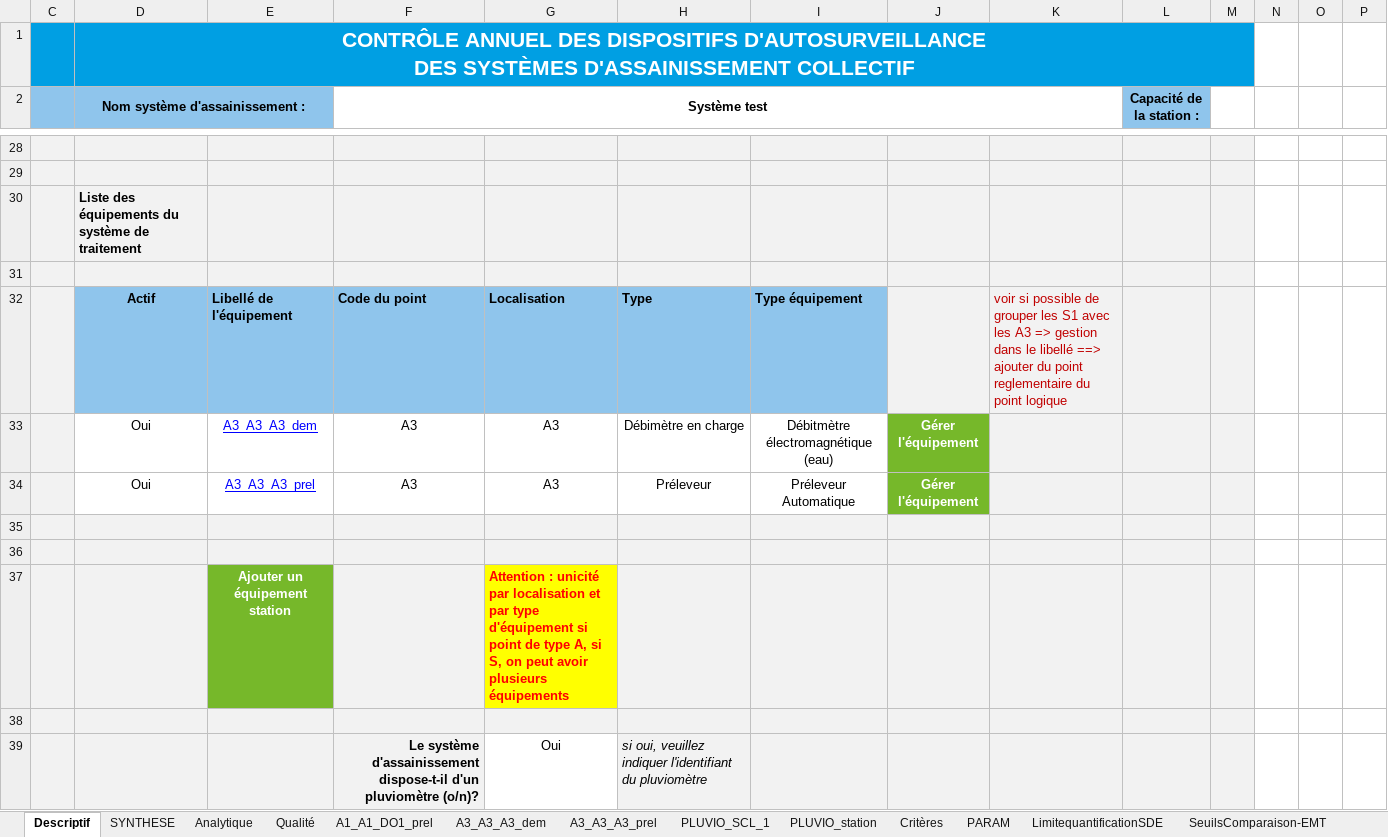
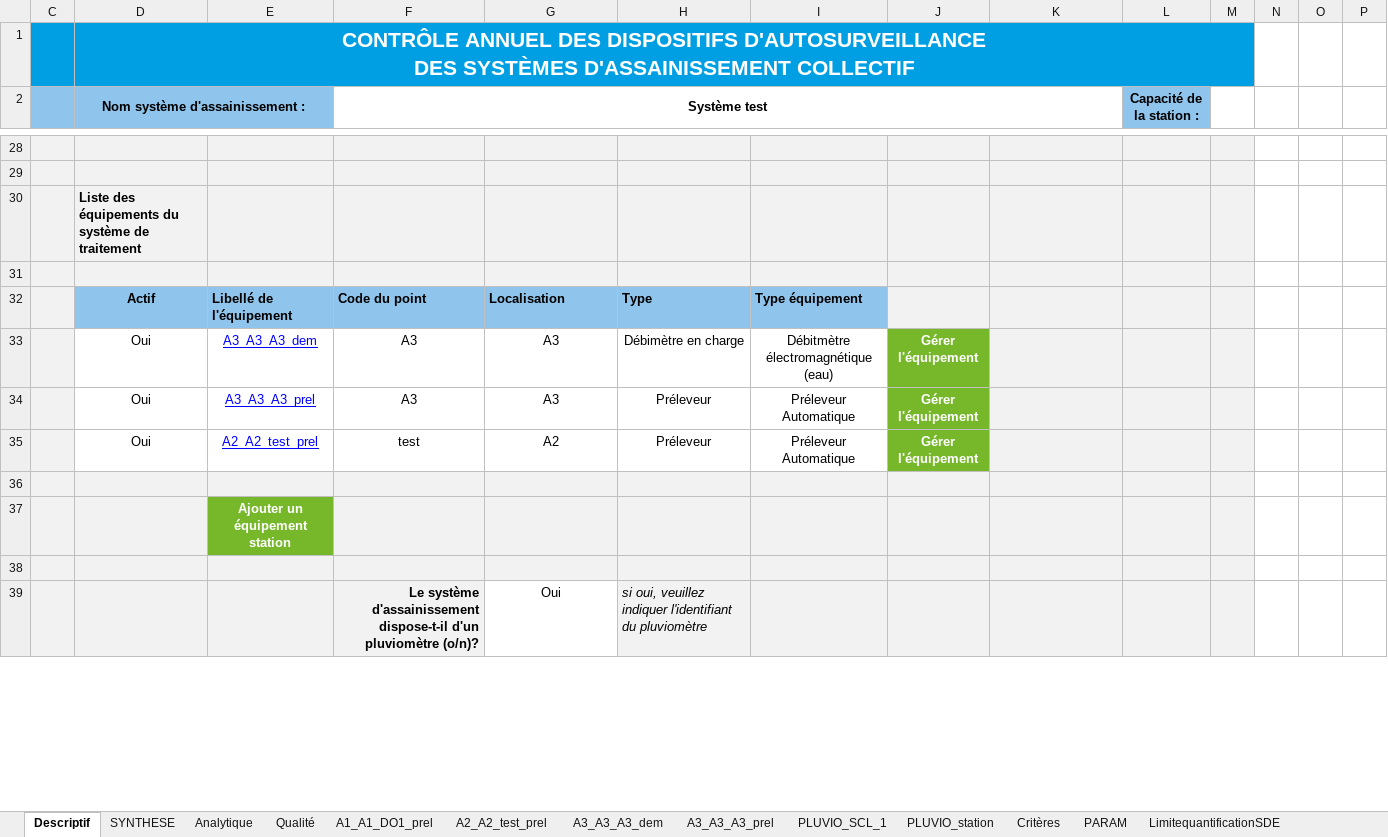
Before and after one commit to ndhuygelaere/autosurveillance_steu_excel, an Excel workbook: GRILLES_COMMUNES_AE_DEF_datalime_v8.xlsx, sheet Descriptif, drawn as a sheet; only a part is shown, gaps mark what is left out; values as stored, in another font and other column widths than the file's, no borders; charts and pictures and conditional formats not drawn; removed rows and columns are numbered as before the commit, all else as after; rows hold the shown columns only; the diff covers the shown part only; the diff names each change by its address in the sheet, - before the commit and + after, or states it on an @@ line.

Commit message:
V8 : AESN + gestion des pluvio

```diff
--- a/GRILLES_COMMUNES_AE_DEF_datalime_v8.xlsx (sheet Descriptif)
+++ b/GRILLES_COMMUNES_AE_DEF_datalime_v8.xlsx (sheet Descriptif)
+sheet tab: A2_A2_test_prel
-K32: voir si possible de grouper les S1 avec les A3 => gestion dans le libellé ==> ajouter du point reglementaire du point logique
+K32: (empty)
+row 35:  | Oui | A2_A2_test_prel | test | A2 | Préleveur | Préleveur Automatique | Gérer l'équipement
-E37: (empty)
+E37: Ajouter un équipement station
-E37 fill: #F2F2F2
+E37 fill: #76B82A
-row 37:  |  | Ajouter un équipement station |  | Attention : unicité par localisation et par type d'équipement si point de type A, si S, on peut avoir plusieurs équipements
```
Also changed, not shown: 2 added rows, 1 removed row, 1 moved row, 10 edited cells, cell formats and merged cells elsewhere in this sheet, sheet SYNTHESE, sheet Analytique, sheet PARAM, formulas that keep their value, hidden cells, charts or pictures, AutosurveillanceTemplates/Q_GRAV.xlsx, 1 other file.
